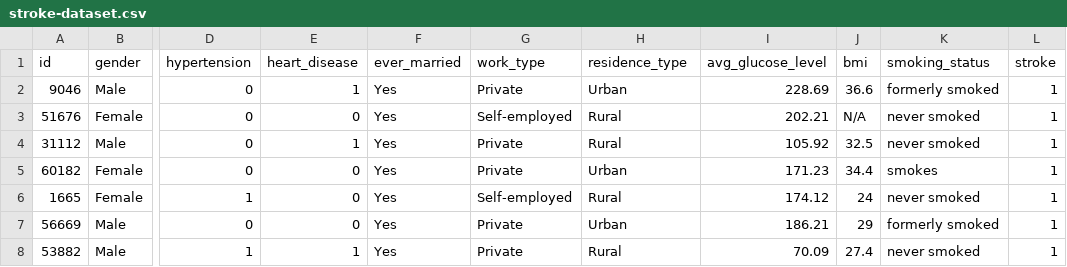
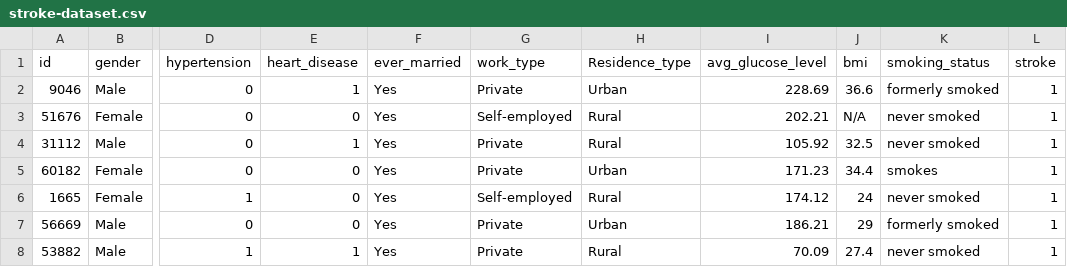
Before and after one commit to PolusAI/examples, a CSV file: prototypes/polus-stroke-predictor/stroke-dataset.csv, drawn as a sheet; only a part is shown, gaps mark what is left out; the diff names each change by its address in the sheet, - before the commit and + after, or states it on an @@ line.

```diff
--- a/prototypes/polus-stroke-predictor/stroke-dataset.csv
+++ b/prototypes/polus-stroke-predictor/stroke-dataset.csv
-H1: residence_type
+H1: Residence_type
```
Also changed, not shown: 1 other file.
